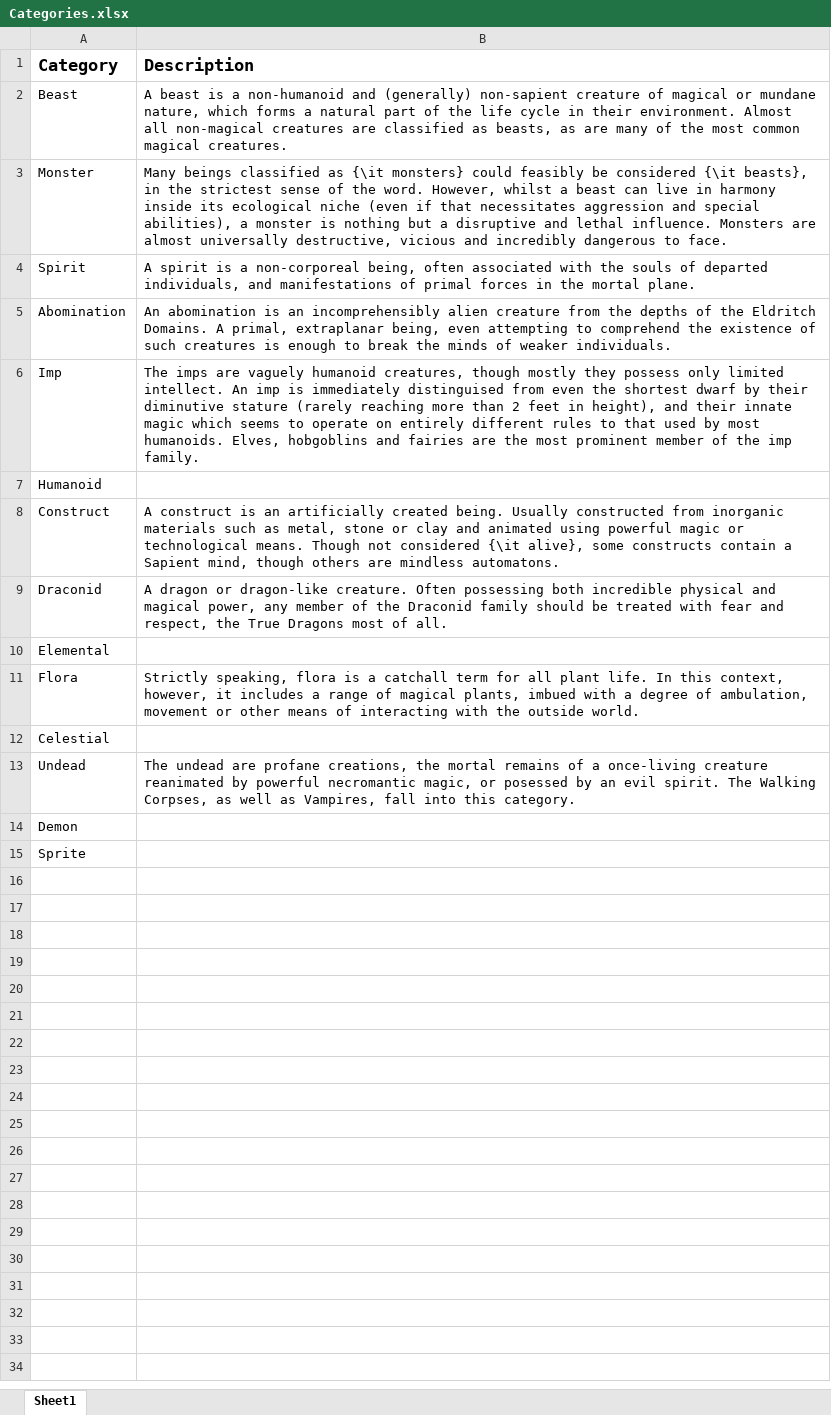
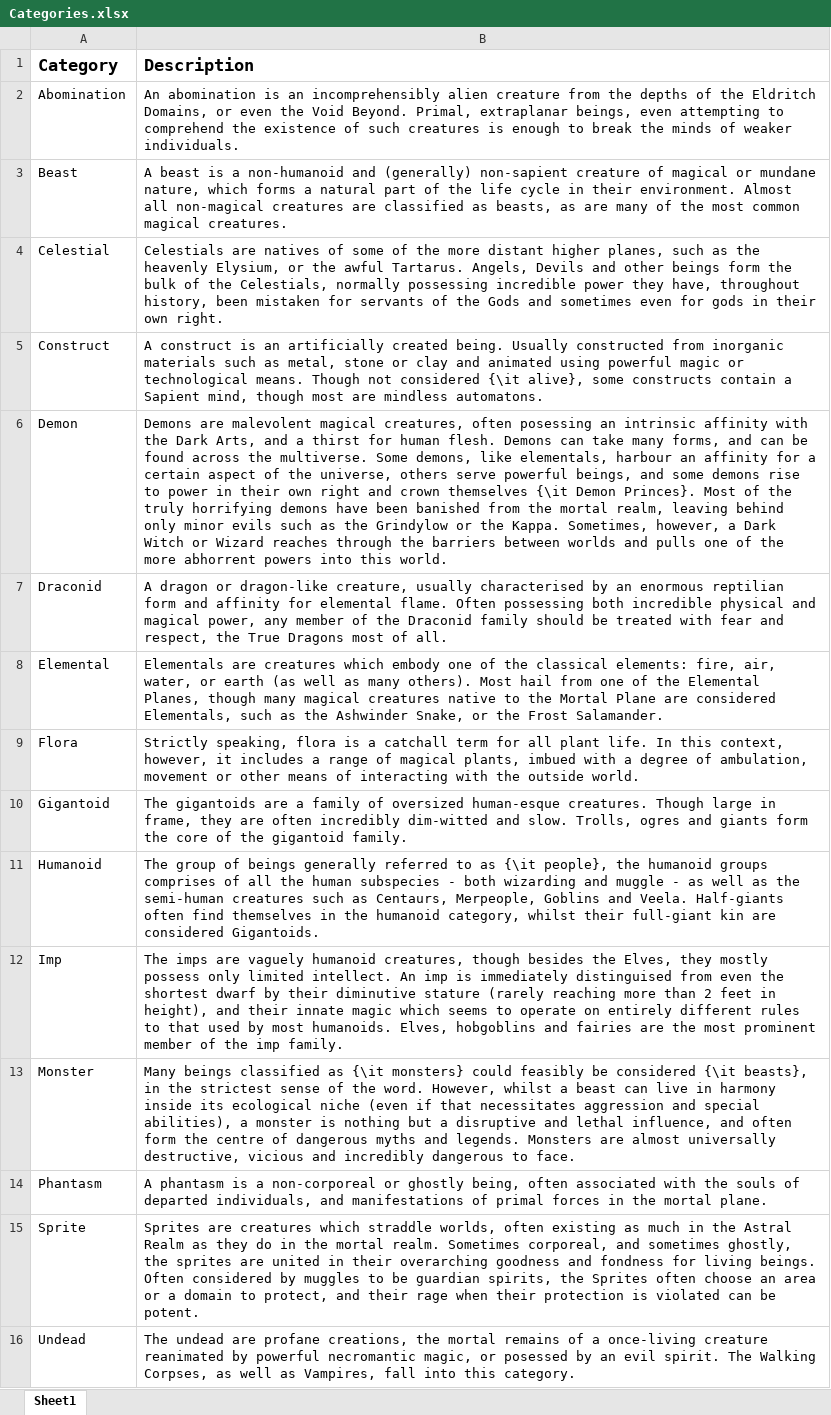
Before and after one commit to DrFraserGovil/HPRPG, an Excel workbook: GameMasterGuide/Data/Beasts/Categories.xlsx, sheet Sheet1, drawn as a sheet; values as stored, in another font and other column widths than the file's, no borders; charts and pictures not drawn; removed rows and columns are numbered as before the commit, all else as after; the diff names each change by its address in the sheet, - before the commit and + after, or states it on an @@ line.

```diff
--- a/GameMasterGuide/Data/Beasts/Categories.xlsx (sheet Sheet1)
+++ b/GameMasterGuide/Data/Beasts/Categories.xlsx (sheet Sheet1)
+row 2: Abomination | An abomination is an incomprehensibly alien creature from the depths of the Eldritch Domains, or even the Void Beyond. Primal, extraplanar beings, even attempting to comprehend the existence of such creatures is enough to break the minds of weaker individuals.
-row 3: Monster | Many beings classified as {\it monsters} could feasibly be considered {\it beasts}, in the strictest sense of the word. However, whilst a beast can live in harmony inside its ecological niche (even if that necessitates aggression and special abilities), a monster is nothing but a disruptive and lethal influence. Monsters are almost universally destructive, vicious and incredibly dangerous to face.
-row 4: Spirit | A spirit is a non-corporeal being, often associated with the souls of departed individuals, and manifestations of primal forces in the mortal plane.
-row 5: Abomination | An abomination is an incomprehensibly alien creature from the depths of the Eldritch Domains. A primal, extraplanar being, even attempting to comprehend the existence of such creatures is enough to break the minds of weaker individuals.
-row 6: Imp | The imps are vaguely humanoid creatures, though mostly they possess only limited intellect. An imp is immediately distinguised from even the shortest dwarf by their diminutive stature (rarely reaching more than 2 feet in height), and their innate magic which seems to operate on entirely different rules to that used by most humanoids. Elves, hobgoblins and fairies are the most prominent member of the imp family.
-row 7: Humanoid
+row 4: Celestial | Celestials are natives of some of the more distant higher planes, such as the heavenly Elysium, or the awful Tartarus. Angels, Devils and other beings form the bulk of the Celestials, normally possessing incredible power they have, throughout history, been mistaken for servants of the Gods and sometimes even for gods in their own right.
-B5 (Description): …mind, though others are mindless…
+B5 (Description): …mind, though most are mindless…
+row 6: Demon | Demons are malevolent magical creatures, often posessing an intrinsic affinity with the Dark Arts, and a thirst for human flesh. Demons can take many forms, and can be found across the multiverse. Some demons, like elementals, harbour an affinity for a certain aspect of the universe, others serve powerful beings, and some demons rise to power in their own right and crown themselves {\it Demon Princes}. Most of the truly horrifying demons have been banished from the mortal realm, leaving behind only minor evils such as the Grindylow or the Kappa. Sometimes, however, a Dark Witch or Wizard reaches through the barriers between worlds and pulls one of the more abhorrent powers into this world.
-B7 (Description): …or dragon-like creature. Often possessing…
+B7 (Description): …or dragon-like creature, usually characterised by an enormous reptilian form and affinity for elemental flame. Often possessing…
-B8 (Description): (empty)
+B8 (Description): Elementals are creatures which embody one of the classical elements: fire, air, water, or earth (as well as many others). Most hail from one of the Elemental Planes, though many magical creatures native to the Mortal Plane are considered Elementals, such as the Ashwinder Snake, or the Frost Salamander.
-row 12: Celestial
+row 10: Gigantoid | The gigantoids are a family of oversized human-esque creatures. Though large in frame, they are often incredibly dim-witted and slow. Trolls, ogres and giants form the core of the gigantoid family.
+row 11: Humanoid | The group of beings generally referred to as {\it people}, the humanoid groups comprises of all the human subspecies - both wizarding and muggle - as well as the semi-human creatures such as Centaurs, Merpeople, Goblins and Veela. Half-giants often find themselves in the humanoid category, whilst their full-giant kin are considered Gigantoids.
+row 12: Imp | The imps are vaguely humanoid creatures, though besides the Elves, they mostly possess only limited intellect. An imp is immediately distinguised from even the shortest dwarf by their diminutive stature (rarely reaching more than 2 feet in height), and their innate magic which seems to operate on entirely different rules to that used by most humanoids. Elves, hobgoblins and fairies are the most prominent member of the imp family.
+row 13: Monster | Many beings classified as {\it monsters} could feasibly be considered {\it beasts}, in the strictest sense of the word. However, whilst a beast can live in harmony inside its ecological niche (even if that necessitates aggression and special abilities), a monster is nothing but a disruptive and lethal influence, and often form the centre of dangerous myths and legends. Monsters are almost universally destructive, vicious and incredibly dangerous to face.
+row 14: Phantasm | A phantasm is a non-corporeal or ghostly being, often associated with the souls of departed individuals, and manifestations of primal forces in the mortal plane.
+row 15: Sprite | Sprites are creatures which straddle worlds, often existing as much in the Astral Realm as they do in the mortal realm. Sometimes corporeal, and sometimes ghostly, the sprites are united in their overarching goodness and fondness for living beings. Often considered by muggles to be guardian spirits, the Sprites often choose an area or a domain to protect, and their rage when their protection is violated can be potent.
-row 14: Demon
-row 15: Sprite
```
Also changed, not shown: charts or pictures, GameMasterGuide/Data/Beasts/NewBeasts.xlsx, GameMasterGuide/Data/Beasts/Species.xlsx, 32 other files.
